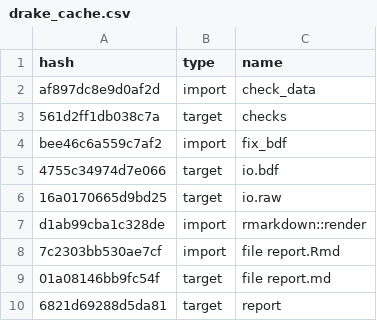
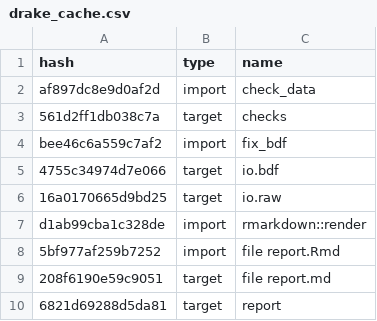
Before and after one commit to ecoFw/review_mrio-land, a CSV file: drake_cache.csv, drawn as a sheet.

```diff
--- a/drake_cache.csv
+++ b/drake_cache.csv
@@ -7,4 +7,4 @@ bee46c6a559c7af2,import,fix_bdf
 d1ab99cba1c328de,import,rmarkdown::render
-7c2303bb530ae7cf,import,file report.Rmd
-01a08146bb9fc54f,target,file report.md
+5bf977af259b7252,import,file report.Rmd
+208f6190e59c9051,target,file report.md
 6821d69288d5da81,target,report
```
Also changed, not shown: 2 other files.
